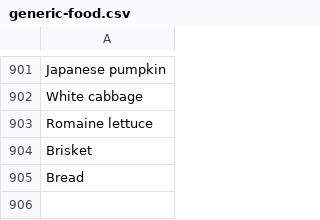
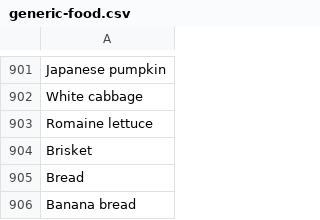
Before and after one commit to ileka2468/Scategories, a CSV file: CSV_folder/generic-food.csv, drawn as a sheet; only a part is shown, gaps mark what is left out.

Commit message:
updated csv

```diff
--- a/CSV_folder/generic-food.csv
+++ b/CSV_folder/generic-food.csv
@@ -905 +905,2 @@ Brisket
 Bread
+Banana bread
```
